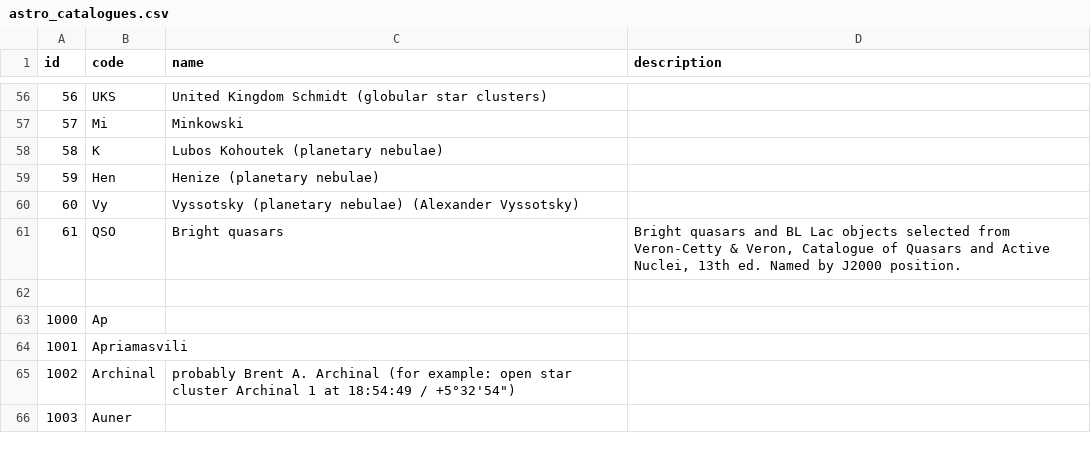
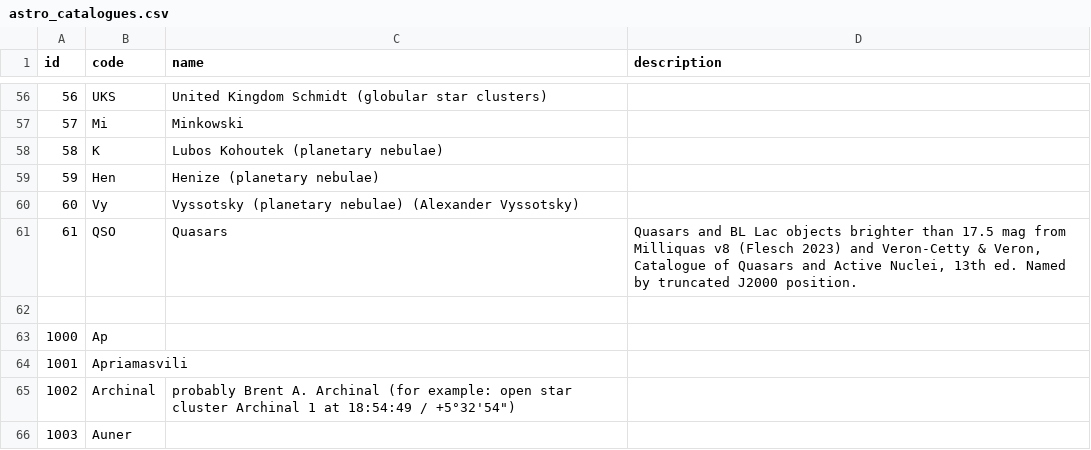
Before and after one commit to skybber/czsky, a CSV file: data/astro_catalogues.csv, drawn as a sheet; only a part is shown, gaps mark what is left out.

```diff
--- a/data/astro_catalogues.csv
+++ b/data/astro_catalogues.csv
@@ -60,3 +60,3 @@ id;code;name;description
 60;Vy;Vyssotsky (planetary nebulae) (Alexander Vyssotsky)
-61;QSO;Bright quasars;Bright quasars and BL Lac objects selected from Veron-Cetty & Veron, Catalogue of Quasars and Active Nuclei, 13th ed. Named by J2000 position.
+61;QSO;Quasars;Quasars and BL Lac objects brighter than 17.5 mag from Milliquas v8 (Flesch 2023) and Veron-Cetty & Veron, Catalogue of Quasars and Active Nuclei, 13th ed. Named by truncated J2000 position.
 
```
Also changed, not shown: data/dsolist/BrightQuasars.csv, 12 other files.
